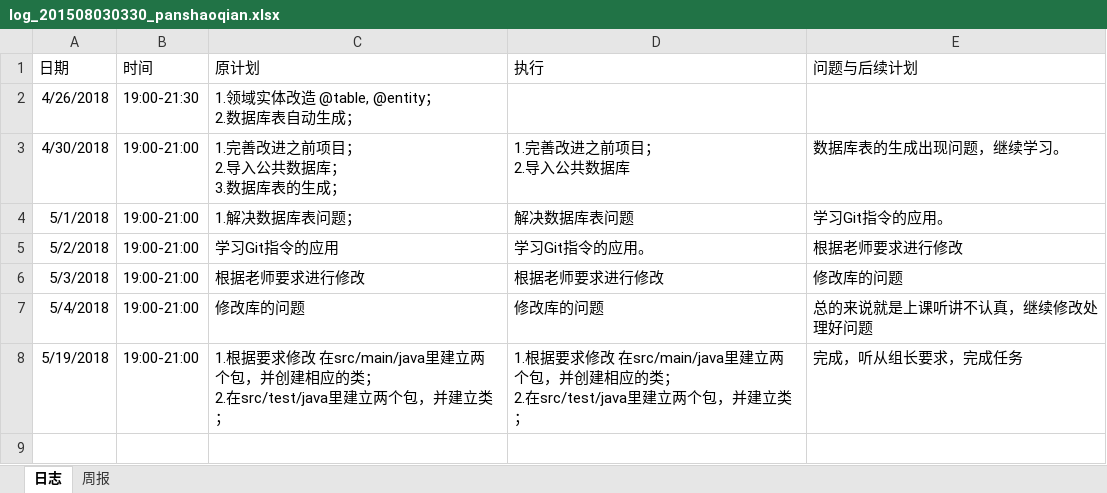
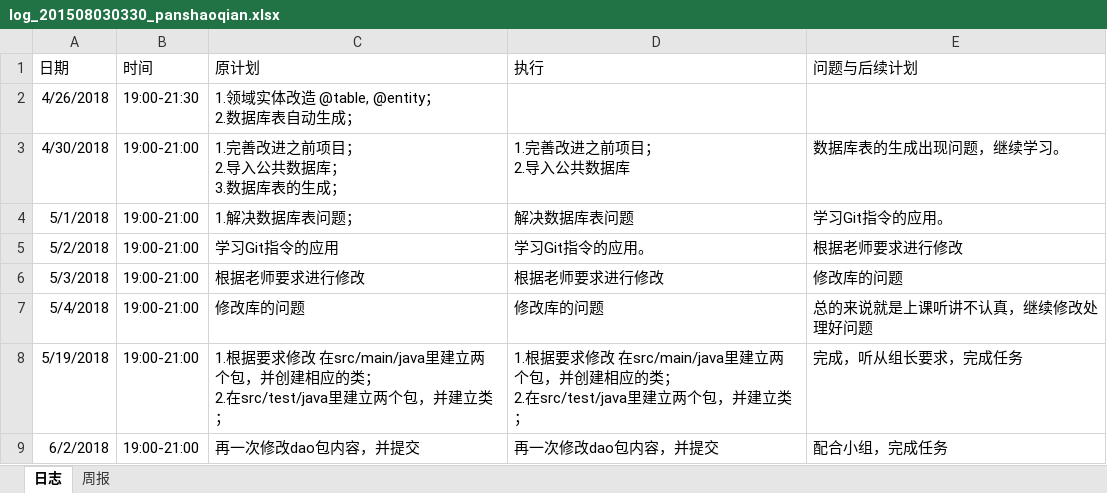
Before and after one commit to miss993/kkk, an Excel workbook: doc/log/log_201508030330_panshaoqian.xlsx, sheet 日志, drawn as a sheet; values as stored, in another font and other column widths than the file's, no borders; the diff names each change by its address in the sheet, - before the commit and + after, or states it on an @@ line.

Commit message:
xiugai rizhi

```diff
--- a/doc/log/log_201508030330_panshaoqian.xlsx (sheet 日志)
+++ b/doc/log/log_201508030330_panshaoqian.xlsx (sheet 日志)
+row 9: 6/2/2018 | 19:00-21:00 | 再一次修改dao包内容，并提交 | 再一次修改dao包内容，并提交 | 配合小组，完成任务
```
